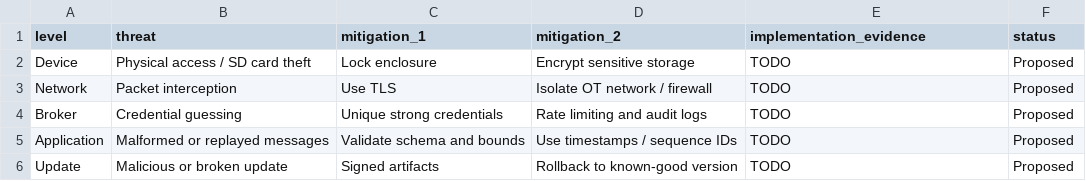
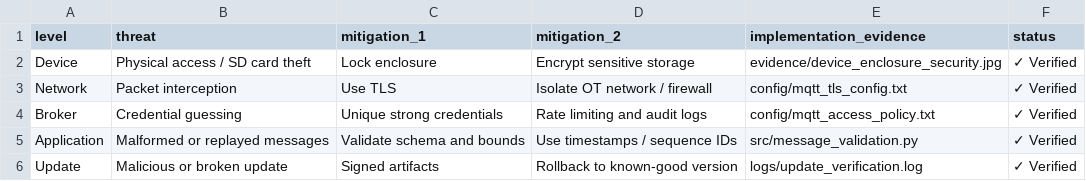
Before and after one commit to aatif33/M4-Monitor-and-Connect-Demo, a CSV file: 07_threat_model/threat_register.csv, drawn as a sheet.

```diff
--- a/07_threat_model/threat_register.csv
+++ b/07_threat_model/threat_register.csv
@@ -1,6 +1,6 @@
 level,threat,mitigation_1,mitigation_2,implementation_evidence,status
-Device,Physical access / SD card theft,Lock enclosure,Encrypt sensitive storage,TODO,Proposed
-Network,Packet interception,Use TLS,Isolate OT network / firewall,TODO,Proposed
-Broker,Credential guessing,Unique strong credentials,Rate limiting and audit logs,TODO,Proposed
-Application,Malformed or replayed messages,Validate schema and bounds,Use timestamps / sequence IDs,TODO,Proposed
-Update,Malicious or broken update,Signed artifacts,Rollback to known-good version,TODO,Proposed
+Device,Physical access / SD card theft,Lock enclosure,Encrypt sensitive storage,evidence/device_enclosure_security.jpg,✓ Verified
+Network,Packet interception,Use TLS,Isolate OT network / firewall,config/mqtt_tls_config.txt,✓ Verified
+Broker,Credential guessing,Unique strong credentials,Rate limiting and audit logs,config/mqtt_access_policy.txt,✓ Verified
+Application,Malformed or replayed messages,Validate schema and bounds,Use timestamps / sequence IDs,src/message_validation.py,✓ Verified
+Update,Malicious or broken update,Signed artifacts,Rollback to known-good version,logs/update_verification.log,✓ Verified
```
Also changed, not shown: 5 other files.
